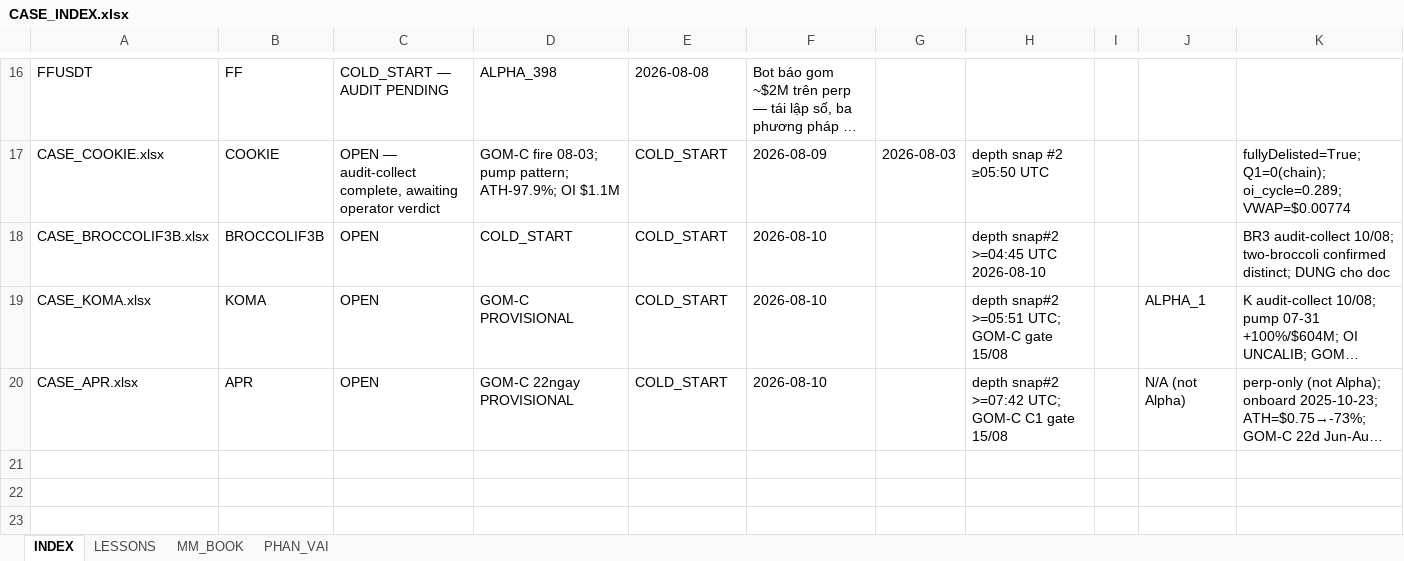
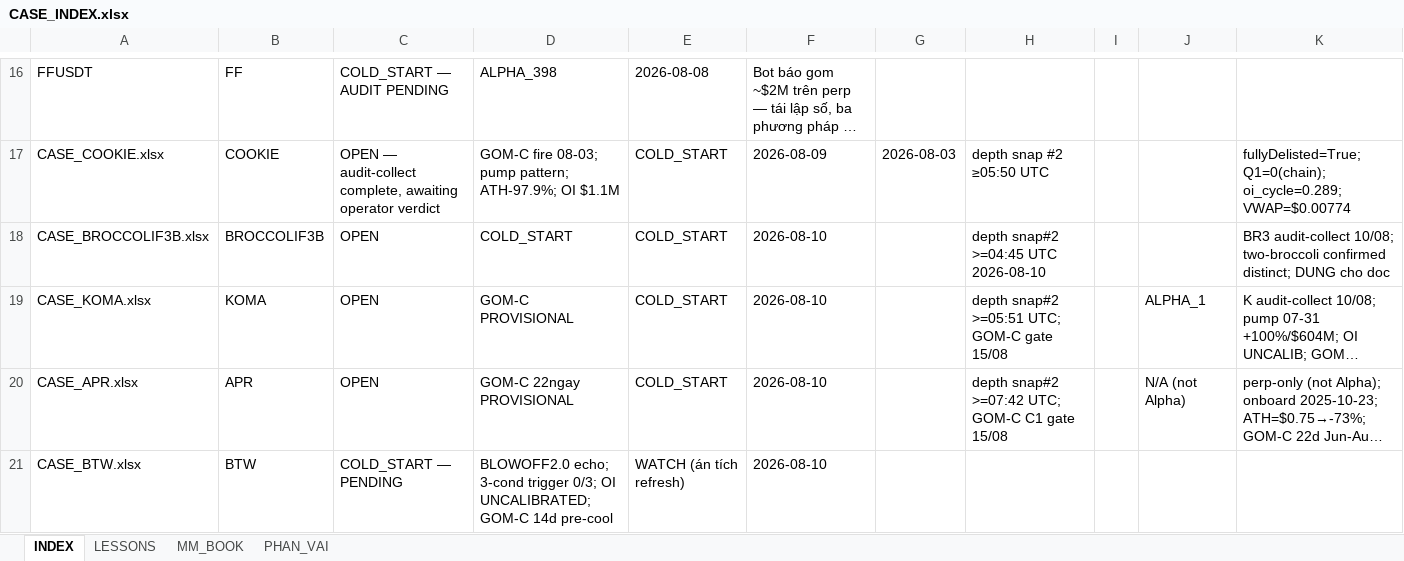
Before and after one commit to Tienbui228/whale_data, an Excel workbook: docs/case_files/CASE_INDEX.xlsx, sheet INDEX, drawn as a sheet; only a part is shown, gaps mark what is left out; long unchanged cells end in …; values as stored, in another font and other column widths than the file's, no borders; the diff names each change by its address in the sheet, - before the commit and + after, or states it on an @@ line.

```diff
--- a/docs/case_files/CASE_INDEX.xlsx (sheet INDEX)
+++ b/docs/case_files/CASE_INDEX.xlsx (sheet INDEX)
+row 21: CASE_BTW.xlsx | BTW | COLD_START — PENDING | BLOWOFF2.0 echo; 3-cond trigger 0/3; OI UNCALIBRATED; GOM-C 14d pre-cool | WATCH (án tích refresh) | 2026-08-10
```
Also changed, not shown: 12 other files.
